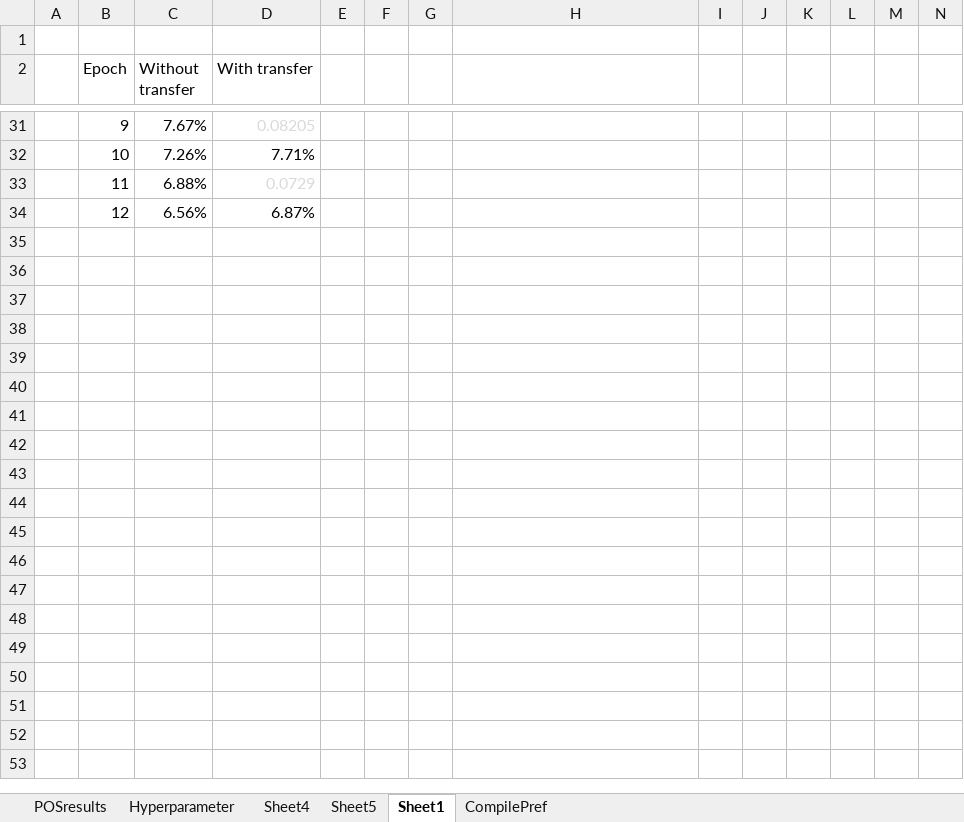
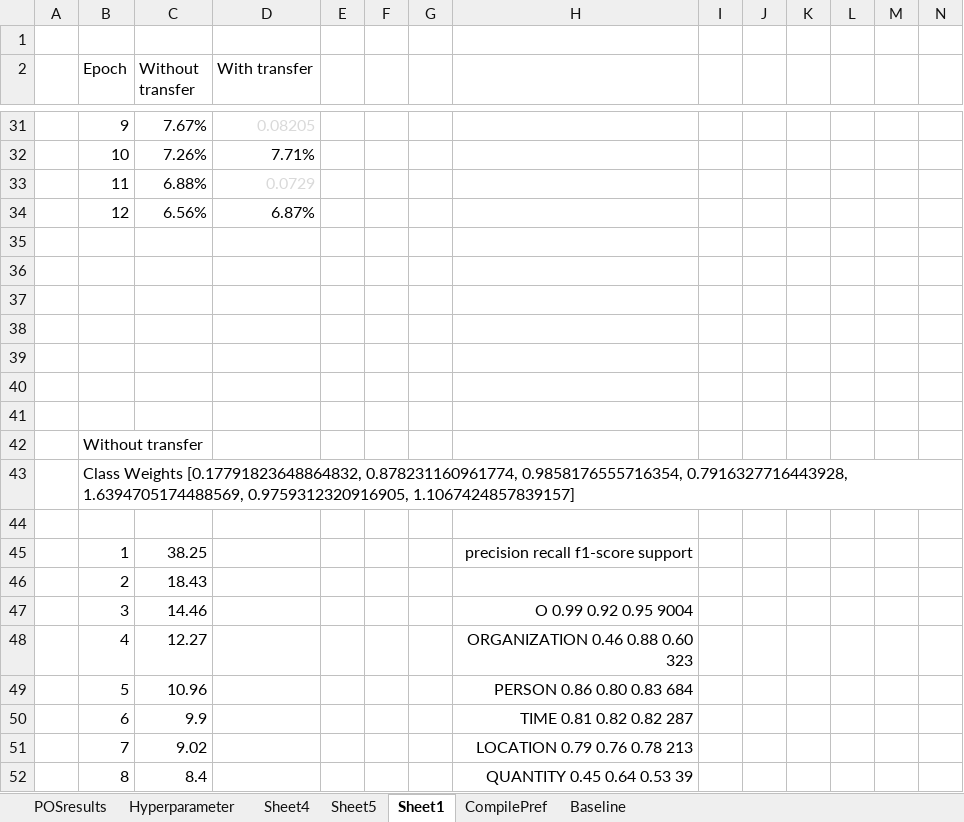
Before and after one commit to joshuakosasih/TA, an Excel workbook: Coba2 - Copy.xlsx, sheet Sheet1, drawn as a sheet; only a part is shown, gaps mark what is left out; values as stored, in another font and other column widths than the file's, no borders; charts and pictures not drawn; rows hold the shown columns only; the diff covers the shown part only; the diff names each change by its address in the sheet, - before the commit and + after, or states it on an @@ line.

```diff
--- a/Coba2 - Copy.xlsx (sheet Sheet1)
+++ b/Coba2 - Copy.xlsx (sheet Sheet1)
+sheet tab: Baseline
+row 35: (empty)
+row 36: (empty)
+row 37: (empty)
+row 38: (empty)
+row 39: (empty)
+row 40: (empty)
+row 41: (empty)
+row 42:  | Without transfer
+row 43:  | Class Weights [0.17791823648864832, 0.878231160961774, 0.9858176555716354, 0.7916327716443928, 1.6394705174488569, 0.9759312320916905, 1.1067424857839157]
+row 44: (empty)
+row 45:  | 1 | 38.25 |  |  |  |  | precision recall f1-score support
+row 46:  | 2 | 18.43
+row 47:  | 3 | 14.46 |  |  |  |  | O 0.99 0.92 0.95 9004
+row 48:  | 4 | 12.27 |  |  |  |  | ORGANIZATION 0.46 0.88 0.60 323
+row 49:  | 5 | 10.96 |  |  |  |  | PERSON 0.86 0.80 0.83 684
+row 50:  | 6 | 9.9 |  |  |  |  | TIME 0.81 0.82 0.82 287
+row 51:  | 7 | 9.02 |  |  |  |  | LOCATION 0.79 0.76 0.78 213
+row 52:  | 8 | 8.4 |  |  |  |  | QUANTITY 0.45 0.64 0.53 39
```
Also changed, not shown: 28 added rows elsewhere in this sheet, charts or pictures, Coba2.xlsx, 9 other files.
